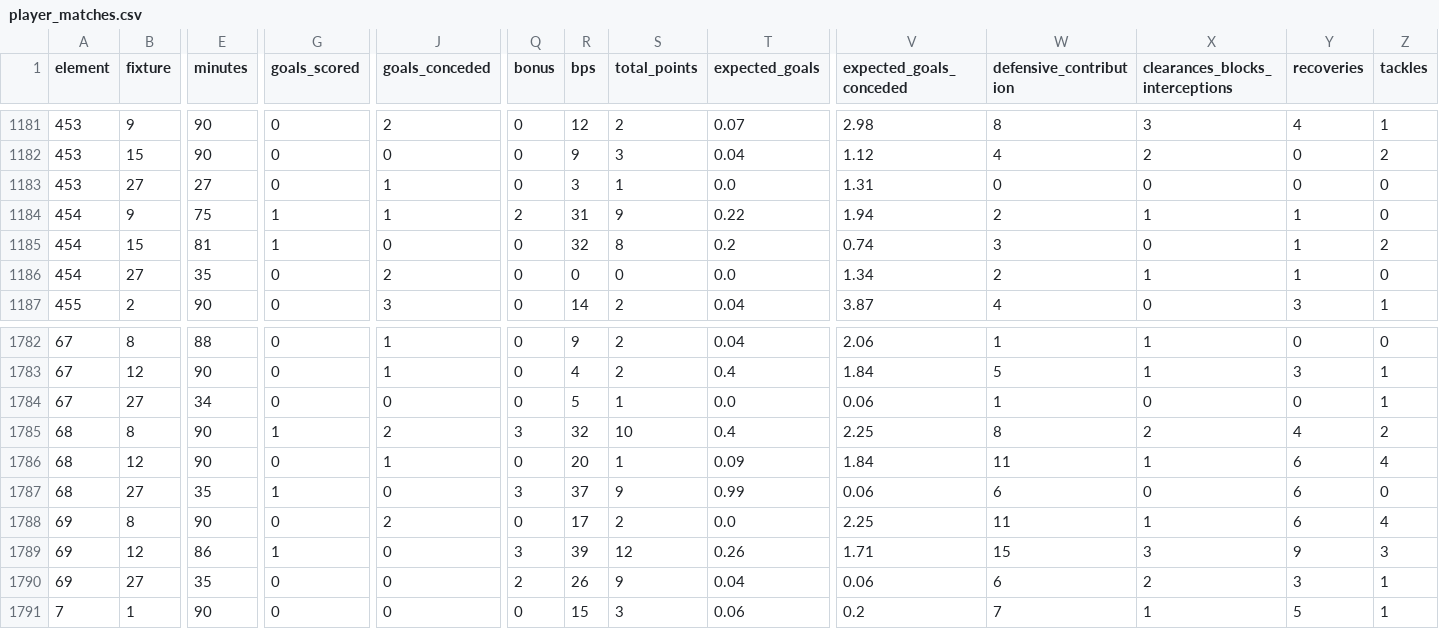
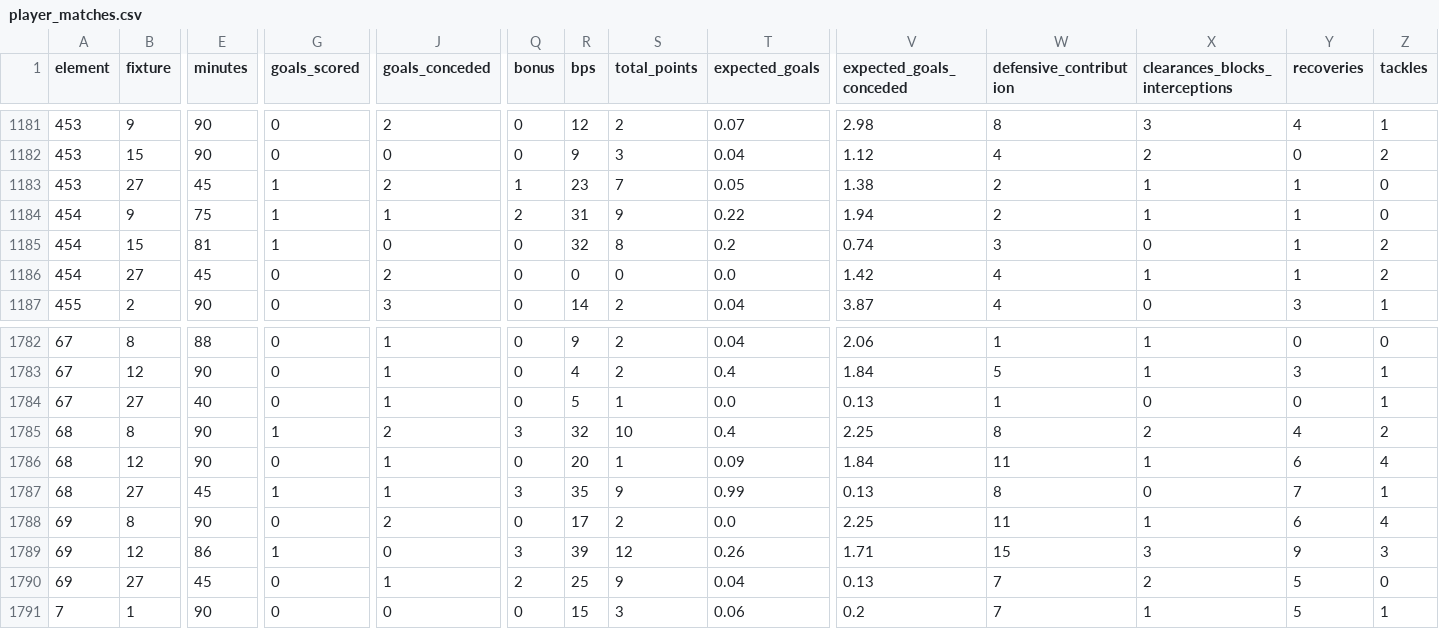
Before and after one commit to simenflog-ctrl/Fantasy-FPL, a CSV file: data/derived/player_matches.csv, drawn as a sheet; only a part is shown, gaps mark what is left out; the diff covers the shown part only; the diff names each change by its address in the sheet, - before the commit and + after, or states it on an @@ line.

```diff
--- a/data/derived/player_matches.csv
+++ b/data/derived/player_matches.csv
-E1183 (minutes): 27
+E1183 (minutes): 45
-G1183 (goals_scored): 0
+G1183 (goals_scored): 1
-J1183 (goals_conceded): 1
+J1183 (goals_conceded): 2
-Q1183 (bonus): 0
+Q1183 (bonus): 1
-R1183 (bps): 3
+R1183 (bps): 23
-S1183 (total_points): 1
+S1183 (total_points): 7
-T1183 (expected_goals): 0.0
+T1183 (expected_goals): 0.05
-V1183 (expected_goals_conceded): 1.31
+V1183 (expected_goals_conceded): 1.38
-W1183 (defensive_contribution): 0
+W1183 (defensive_contribution): 2
-X1183 (clearances_blocks_interceptions): 0
+X1183 (clearances_blocks_interceptions): 1
-Y1183 (recoveries): 0
+Y1183 (recoveries): 1
-E1186 (minutes): 35
+E1186 (minutes): 45
-V1186 (expected_goals_conceded): 1.34
+V1186 (expected_goals_conceded): 1.42
-W1186 (defensive_contribution): 2
+W1186 (defensive_contribution): 4
-Z1186 (tackles): 0
+Z1186 (tackles): 2
-E1784 (minutes): 34
+E1784 (minutes): 40
-J1784 (goals_conceded): 0
+J1784 (goals_conceded): 1
-V1784 (expected_goals_conceded): 0.06
+V1784 (expected_goals_conceded): 0.13
-E1787 (minutes): 35
+E1787 (minutes): 45
-J1787 (goals_conceded): 0
+J1787 (goals_conceded): 1
-R1787 (bps): 37
+R1787 (bps): 35
-V1787 (expected_goals_conceded): 0.06
+V1787 (expected_goals_conceded): 0.13
-W1787 (defensive_contribution): 6
+W1787 (defensive_contribution): 8
-Y1787 (recoveries): 6
+Y1787 (recoveries): 7
-Z1787 (tackles): 0
+Z1787 (tackles): 1
-E1790 (minutes): 35
+E1790 (minutes): 45
-J1790 (goals_conceded): 0
+J1790 (goals_conceded): 1
-R1790 (bps): 26
+R1790 (bps): 25
-V1790 (expected_goals_conceded): 0.06
+V1790 (expected_goals_conceded): 0.13
-W1790 (defensive_contribution): 6
+W1790 (defensive_contribution): 7
-Y1790 (recoveries): 3
+Y1790 (recoveries): 5
-Z1790 (tackles): 1
+Z1790 (tackles): 0
```
Also changed, not shown: 106 edited cells elsewhere in this file, data/derived/team_matches.csv, 8 other files.
